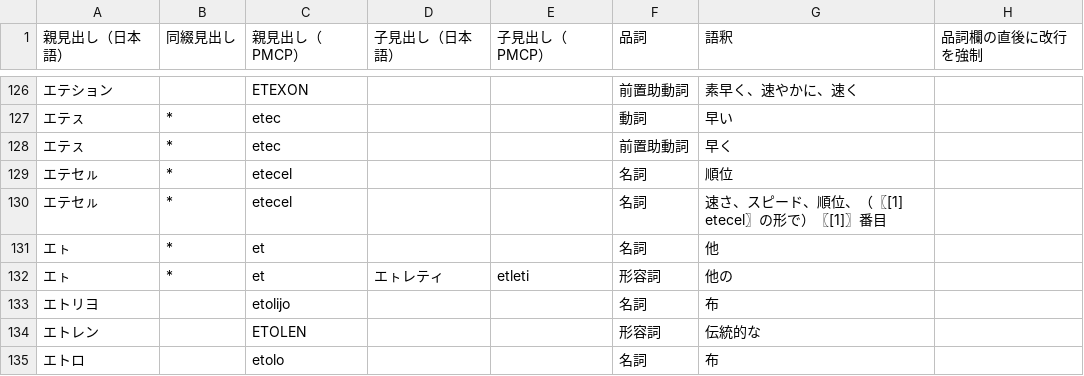
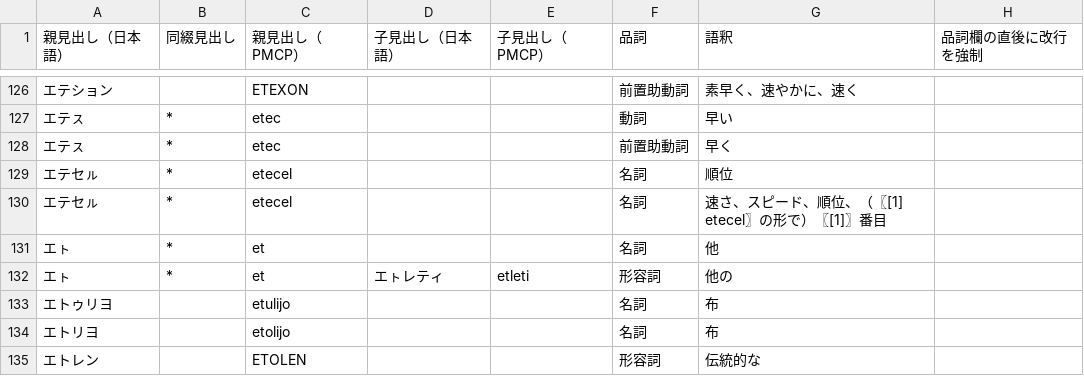
Before and after one commit to sozysozbot/linzklar_and_pmcp_paper_dictionary, a TSV file: EDIT_ME_ア.tsv, drawn as a sheet; only a part is shown, gaps mark what is left out; the shorter side is filled out with more unchanged rows.

```diff
--- a/EDIT_ME_ア.tsv
+++ b/EDIT_ME_ア.tsv
@@ -132,2 +132,3 @@
 エㇳ	*	et	エㇳレティ	etleti	形容詞	他の	
+エトゥリヨ		etulijo			名詞	布	
 エトリヨ		etolijo			名詞	布	
```
Also changed, not shown: EDIT_ME_サ.tsv, EDIT_ME_タ.tsv, 3 other files.
